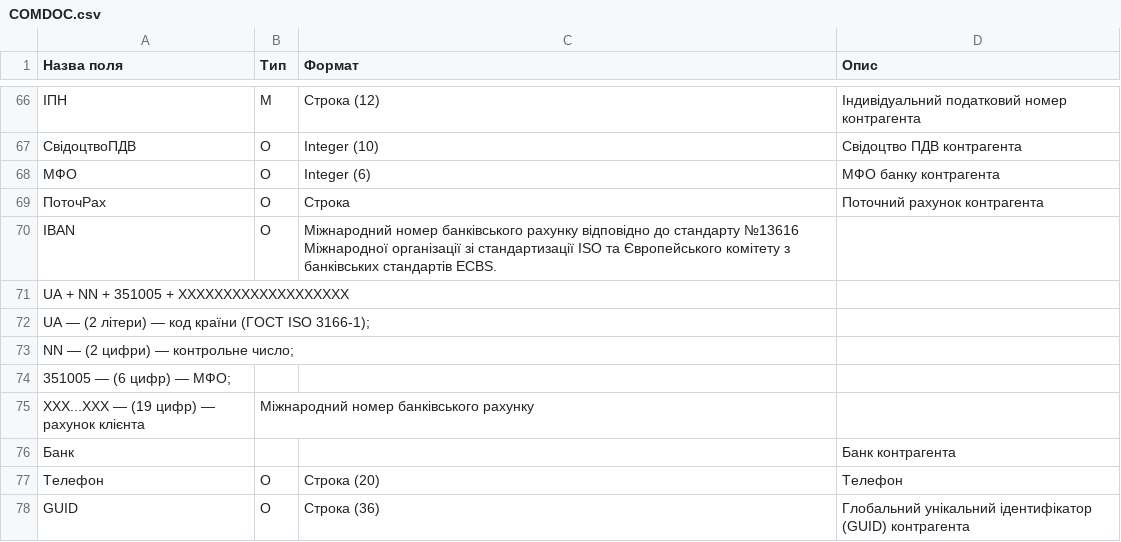
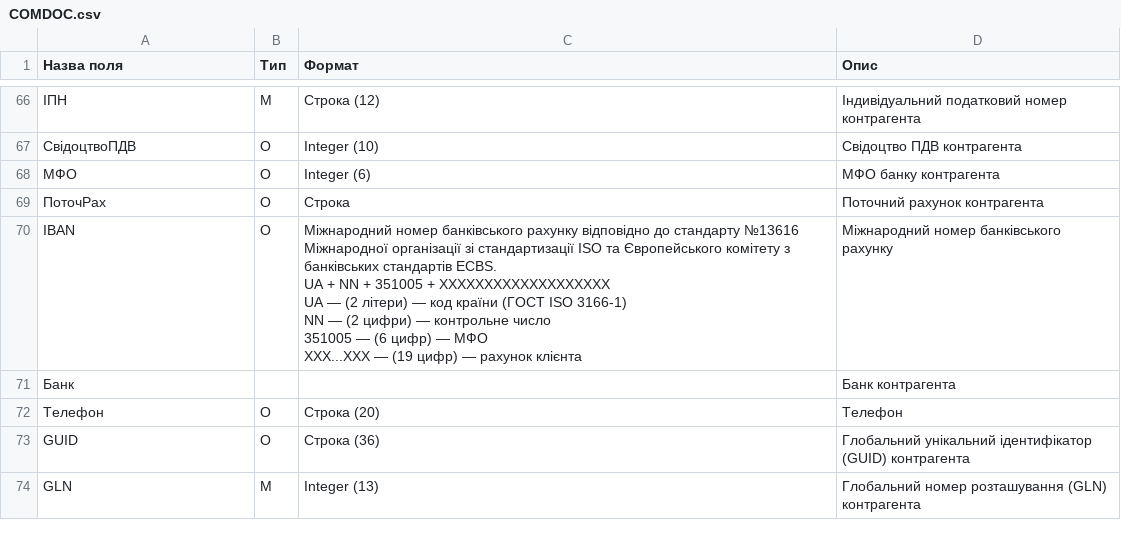
Before and after one commit to EDI-N/Docs, a CSV file: docs/XML/files/COMDOC.csv, drawn as a sheet; only a part is shown, gaps mark what is left out; the shorter side is filled out with more unchanged rows.

Commit message:
Update COMDOC.csv

```diff
--- a/docs/XML/files/COMDOC.csv
+++ b/docs/XML/files/COMDOC.csv
@@ -220,8 +220,8 @@
 ПоточРах,О,Строка ,Поточний рахунок контрагента
-IBAN,О,Міжнародний номер банківського рахунку відповідно до стандарту №13616 Міжнародної організації зі стандартизації ISO та Європейського комітету з банківських стандартів ECBS.
-UA + NN + 351005 + XXXXXXXXXXXXXXXXXXX
-UA — (2 літери) — код країни (ГОСТ ISO 3166-1);
-NN — (2 цифри) — контрольне число;
-351005 — (6 цифр) — МФО;
-XXX...XXX — (19 цифр) — рахунок клієнта ,Міжнародний номер банківського рахунку
+IBAN,О,"Міжнародний номер банківського рахунку відповідно до стандарту №13616 Міжнародної організації зі стандартизації ISO та Європейського комітету з банківських стандартів ECBS.
+UA + NN + 351005 + XXXXXXXXXXXXXXXXXXX
+UA — (2 літери) — код країни (ГОСТ ISO 3166-1)
+NN — (2 цифри) — контрольне число
+351005 — (6 цифр) — МФО
+XXX...XXX — (19 цифр) — рахунок клієнта",Міжнародний номер банківського рахунку
 Банк, , ,Банк контрагента
```
